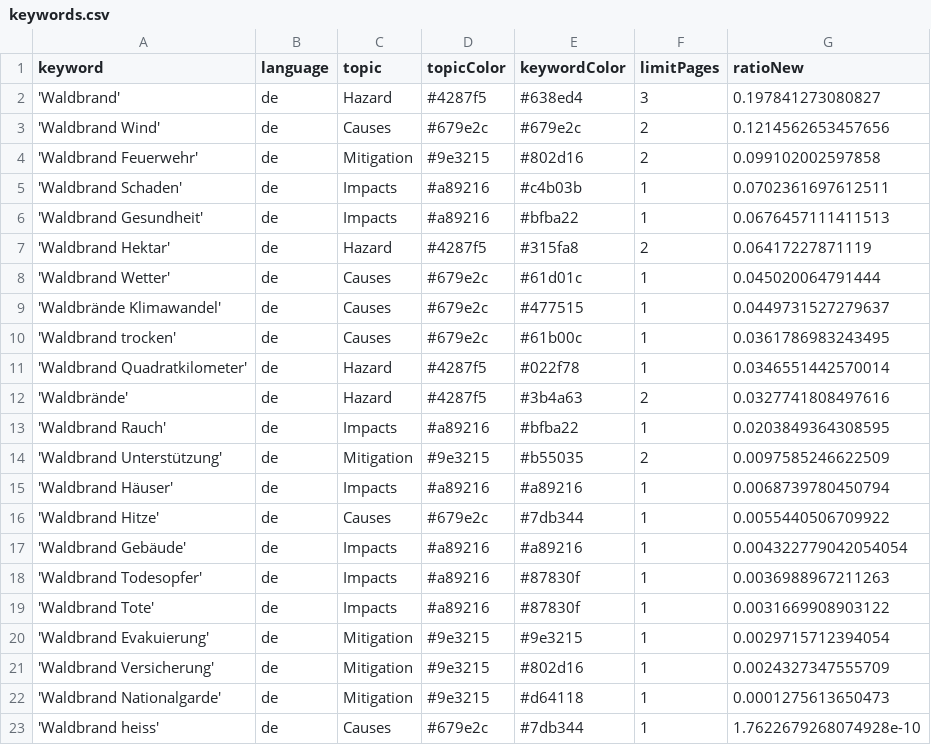
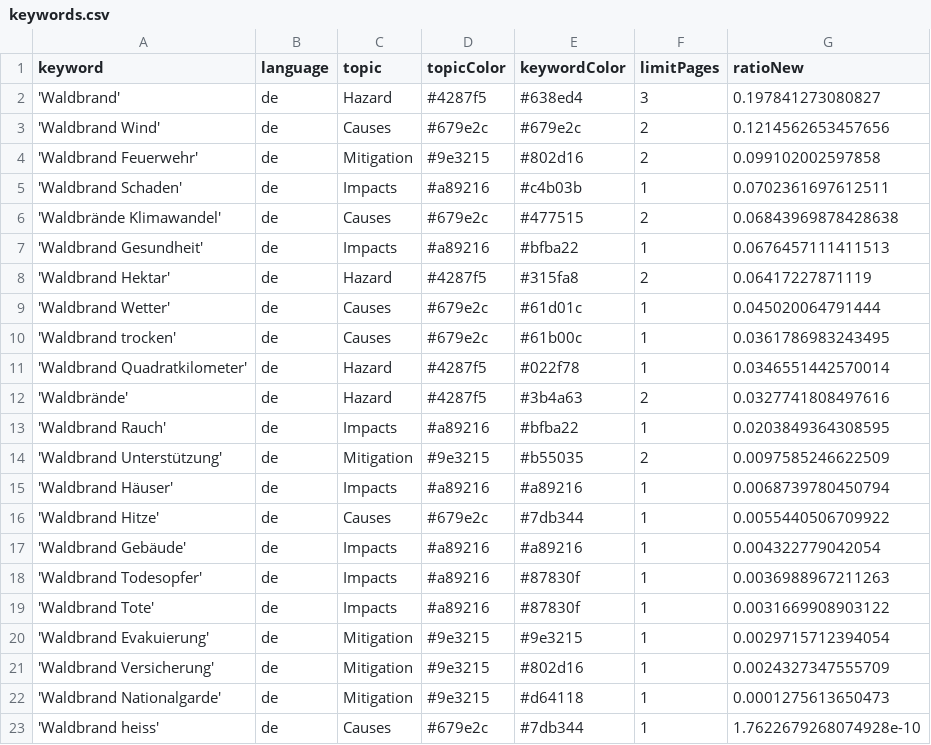
Before and after one commit to a-p312-news/winterIsComing, a CSV file: keywords.csv, drawn as a sheet.

```diff
--- a/keywords.csv
+++ b/keywords.csv
@@ -5,2 +5,3 @@ keyword,language,topic,topicColor,keywordColor,limitPages,ratioNew
 'Waldbrand Schaden',de,Impacts,#a89216,#c4b03b,1,0.0702361697612511
+'Waldbrände Klimawandel',de,Causes,#679e2c,#477515,2,0.06843969878428638
 'Waldbrand Gesundheit',de,Impacts,#a89216,#bfba22,1,0.0676457111411513
@@ -8,3 +9,2 @@ keyword,language,topic,topicColor,keywordColor,limitPages,ratioNew
 'Waldbrand Wetter',de,Causes,#679e2c,#61d01c,1,0.045020064791444
-'Waldbrände Klimawandel',de,Causes,#679e2c,#477515,1,0.0449731527279637
 'Waldbrand trocken',de,Causes,#679e2c,#61b00c,1,0.0361786983243495
@@ -16,3 +16,3 @@ keyword,language,topic,topicColor,keywordColor,limitPages,ratioNew
 'Waldbrand Hitze',de,Causes,#679e2c,#7db344,1,0.0055440506709922
-'Waldbrand Gebäude',de,Impacts,#a89216,#a89216,1,0.004322779042054054
+'Waldbrand Gebäude',de,Impacts,#a89216,#a89216,1,0.004322779042054
 'Waldbrand Todesopfer',de,Impacts,#a89216,#87830f,1,0.0036988967211263
```
Also changed, not shown: csv/news_2026_04.csv, csv/news_2026_05.csv.
